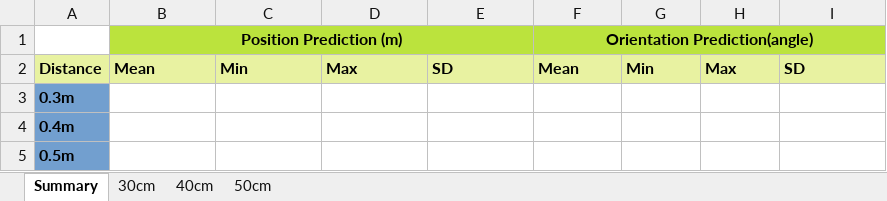
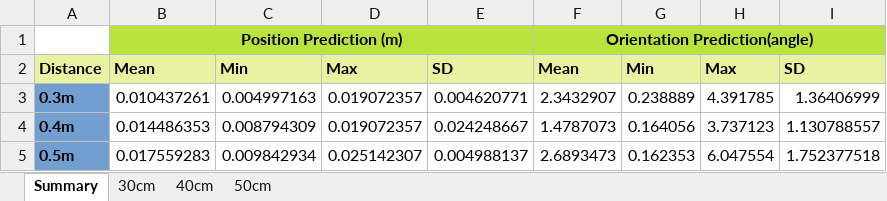
Before and after one commit to udaka21/Object_Rec_Pose_Est, an Excel workbook: Data/Ball_Valve/pitch000/pitch000yaw015/Summary_pitch000yaw015.xlsx, sheet Summary, drawn as a sheet; values as stored, in another font and other column widths than the file's, no borders; the diff names each change by its address in the sheet, - before the commit and + after, or states it on an @@ line.

Commit message:
Updated Summary files

```diff
--- a/Data/Ball_Valve/pitch000/pitch000yaw015/Summary_pitch000yaw015.xlsx (sheet Summary)
+++ b/Data/Ball_Valve/pitch000/pitch000yaw015/Summary_pitch000yaw015.xlsx (sheet Summary)
-B3: (empty)
+B3: 0.010437261
-C3: (empty)
+C3: 0.004997163
-D3:D4: (empty)
+D3:D4: 0.019072357
-E3: (empty)
+E3: 0.004620771
-F3: (empty)
+F3: 2.3432907
-G3: (empty)
+G3: 0.238889
-H3: (empty)
+H3: 4.391785
-I3: (empty)
+I3: 1.36406999
-B4: (empty)
+B4: 0.014486353
-C4: (empty)
+C4: 0.008794309
-E4: (empty)
+E4: 0.024248667
-F4: (empty)
+F4: 1.4787073
-G4: (empty)
+G4: 0.164056
-H4: (empty)
+H4: 3.737123
-I4: (empty)
+I4: 1.130788557
-B5: (empty)
+B5: 0.017559283
-C5: (empty)
+C5: 0.009842934
-D5: (empty)
+D5: 0.025142307
-E5: (empty)
+E5: 0.004988137
-F5: (empty)
+F5: 2.6893473
-G5: (empty)
+G5: 0.162353
-H5: (empty)
+H5: 6.047554
-I5: (empty)
+I5: 1.752377518
```
Also changed, not shown: sheet 50cm, sheet 40cm, sheet 30cm, Data/Globe_Valve/pitch000yaw000/Summary_pitch000yaw000.xlsx, Data/Globe_Valve/pitch000yaw015/Summary_pitch000yaw015.xlsx, 3 other files.
